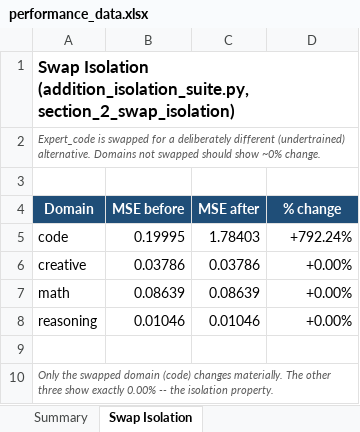
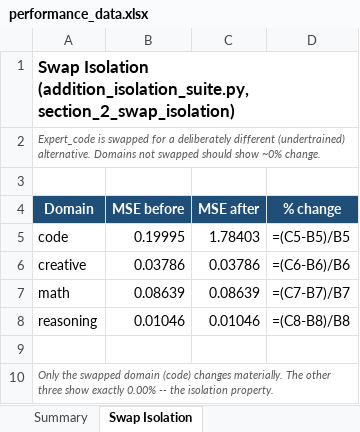
Before and after one commit to washingtoneimae-dot/lorouter, an Excel workbook: performance_data.xlsx, sheet Swap Isolation, drawn as a sheet; values as stored, in another font and other column widths than the file's, no borders; formulas without a stored value are shown as written; charts and pictures not drawn; the diff names each change by its address in the sheet, - before the commit and + after, or states it on an @@ line.

Commit message:
v2: scripts/ layout, self-contained coverage of every claim
- Move all 7 scripts into scripts/ (matches TECHNICAL.md's documented
  paths; build_workbook.py's ../ output path now resolves to repo root)
- addition_isolation_suite.py: add section_2b_swap_isolation_5dim()
  (TECHNICAL.md section 5, second bullet is now script-backed:
  0/750 routing changes, 0.00% collateral); section headers and docstring
  aligned to the document's numbering (5 / 6.2-6.3 / 6.5)
- boundary_solutions.py: print adaptive-tau localization stats across
  750 test points (section 6.6) - 94.4% within 2x baseline, 2.7% > 0.5,
  r = -1.0000; doc updated 74.5% -> 94.4% (scripts are source of truth)
- capacity_ablation/multi_dimension_compounding/text_validation: docstring
  section refs aligned (6.4 / 7 / 8, 11)
- build_workbook.py: Summary now lists all 6 standalone scripts incl.
  itself; docstring corrected (canonical figures, not fresh runs)
- performance_data.xlsx regenerated by the committed script
- README: scripts/ layout, all six run commands, no profile-moe mentions

```diff
--- a/performance_data.xlsx (sheet Swap Isolation)
+++ b/performance_data.xlsx (sheet Swap Isolation)
-D5 (% change): +792.24%
+D5 (% change): =(C5-B5)/B5
-D6 (% change): +0.00%
+D6 (% change): =(C6-B6)/B6
-D7 (% change): +0.00%
+D7 (% change): =(C7-B7)/B7
-D8 (% change): +0.00%
+D8 (% change): =(C8-B8)/B8
```
Also changed, not shown: sheet Summary, sheet MSE by Domain (Addition Impact), sheet Boundary Solutions Comparison, sheet New Profiler Dataset Design, sheet Capacity Ablation, sheet Multi-Dimension Compounding, 1 more sheet, charts or pictures, 9 other files.
